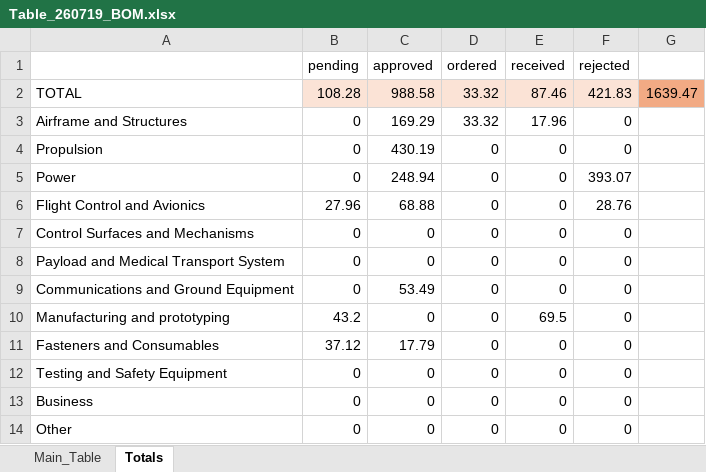
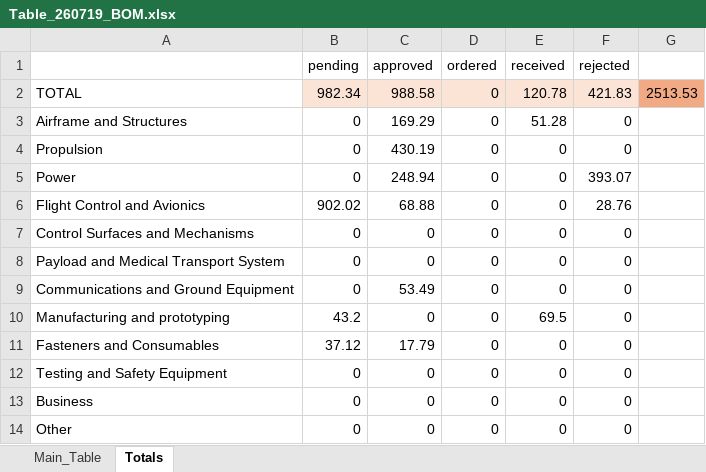
Before and after one commit to NikolaNikolow/ORGOfly-CAD-model, an Excel workbook: P01/P01_06_Procurement/Table_260719_BOM.xlsx, sheet Totals, drawn as a sheet; values as stored, in another font and other column widths than the file's, no borders; the diff names each change by its address in the sheet, - before the commit and + after, or states it on an @@ line.

```diff
--- a/P01/P01_06_Procurement/Table_260719_BOM.xlsx (sheet Totals)
+++ b/P01/P01_06_Procurement/Table_260719_BOM.xlsx (sheet Totals)
-B2 (pending): 108.28
+B2 (pending): 982.34
-D2:D3 (ordered): 33.32
+D2:D3 (ordered): 0
-E2 (received): 87.46
+E2 (received): 120.78
-G2: 1639.47
+G2: 2513.53
-E3 (received): 17.96
+E3 (received): 51.28
-B6 (pending): 27.96
+B6 (pending): 902.02
```
Also changed, not shown: sheet Main_Table, formulas that keep their value, 1 other file.
